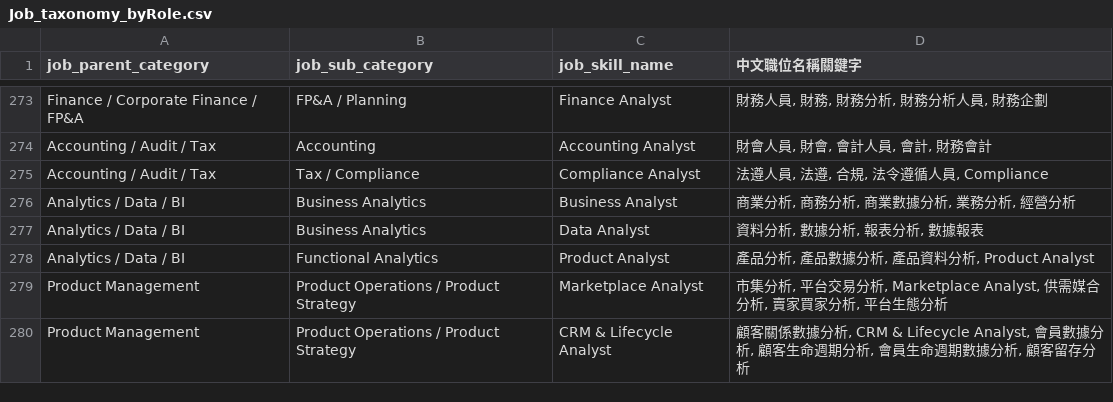
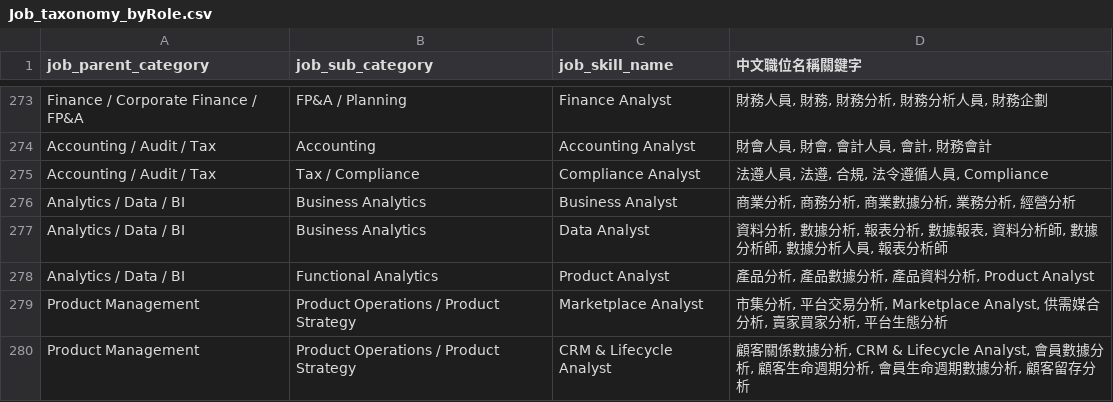
Before and after one commit to Hanklin999/Career_Overfitter, a CSV file: Job_taxonomy_byRole.csv, drawn as a sheet; only a part is shown, gaps mark what is left out.

Commit message:
update data cleaning process

```diff
--- a/Job_taxonomy_byRole.csv
+++ b/Job_taxonomy_byRole.csv
@@ -276,3 +276,3 @@ Accounting / Audit / Tax,Tax / Compliance,Compliance Analyst,"法遵人員, 法
 Analytics / Data / BI,Business Analytics,Business Analyst,"商業分析, 商務分析, 商業數據分析, 業務分析, 經營分析"
-Analytics / Data / BI,Business Analytics,Data Analyst,"資料分析, 數據分析, 報表分析, 數據報表"
+Analytics / Data / BI,Business Analytics,Data Analyst,"資料分析, 數據分析, 報表分析, 數據報表, 資料分析師, 數據分析師, 數據分析人員, 報表分析師"
 Analytics / Data / BI,Functional Analytics,Product Analyst,"產品分析, 產品數據分析, 產品資料分析, Product Analyst"
```
Also changed, not shown: 4 other files.
